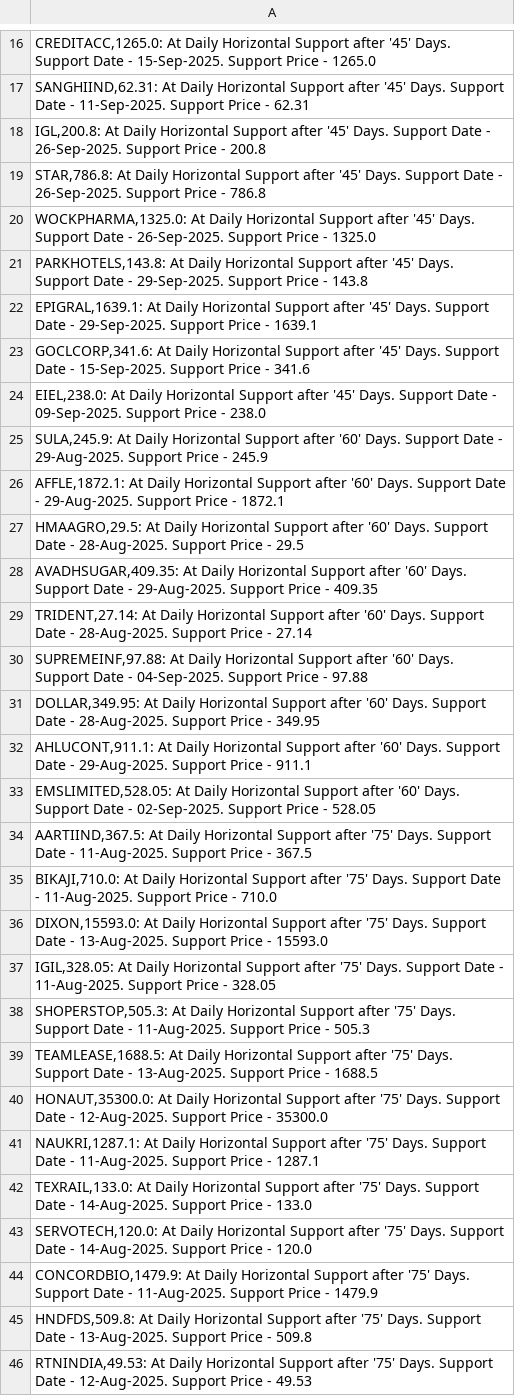
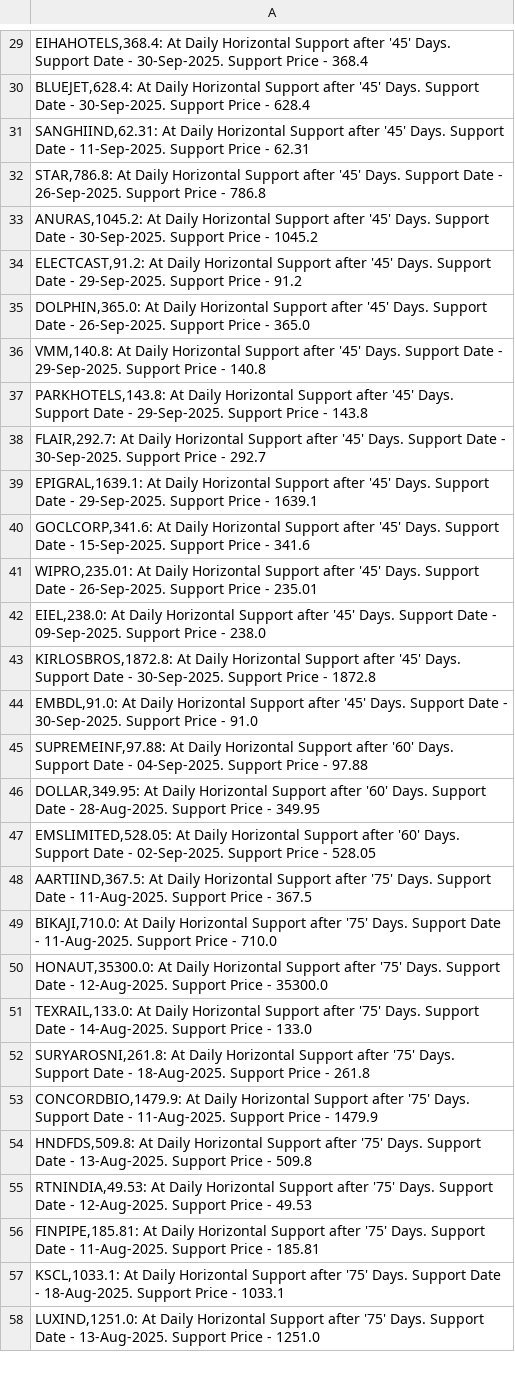
Before and after one commit to vibats/Daily_Notification_Data, a CSV file: Email_Notification_Data/Daily_TimeFrame_Horizontal_Support.csv, drawn as a sheet; only a part is shown, gaps mark what is left out; the shorter side is filled out with more unchanged rows; the diff covers the shown part only.

```diff
--- a/Email_Notification_Data/Daily_TimeFrame_Horizontal_Support.csv
+++ b/Email_Notification_Data/Daily_TimeFrame_Horizontal_Support.csv
@@ -16,18 +29,19 @@
-"CREDITACC,1265.0: At Daily Horizontal Support after '45' Days. Support Date - 15-Sep-2025. Support Price - 1265.0"
+"EIHAHOTELS,368.4: At Daily Horizontal Support after '45' Days. Support Date - 30-Sep-2025. Support Price - 368.4"
+"BLUEJET,628.4: At Daily Horizontal Support after '45' Days. Support Date - 30-Sep-2025. Support Price - 628.4"
 "SANGHIIND,62.31: At Daily Horizontal Support after '45' Days. Support Date - 11-Sep-2025. Support Price - 62.31"
-"IGL,200.8: At Daily Horizontal Support after '45' Days. Support Date - 26-Sep-2025. Support Price - 200.8"
 "STAR,786.8: At Daily Horizontal Support after '45' Days. Support Date - 26-Sep-2025. Support Price - 786.8"
-"WOCKPHARMA,1325.0: At Daily Horizontal Support after '45' Days. Support Date - 26-Sep-2025. Support Price - 1325.0"
+"ANURAS,1045.2: At Daily Horizontal Support after '45' Days. Support Date - 30-Sep-2025. Support Price - 1045.2"
+"ELECTCAST,91.2: At Daily Horizontal Support after '45' Days. Support Date - 29-Sep-2025. Support Price - 91.2"
+"DOLPHIN,365.0: At Daily Horizontal Support after '45' Days. Support Date - 26-Sep-2025. Support Price - 365.0"
+"VMM,140.8: At Daily Horizontal Support after '45' Days. Support Date - 29-Sep-2025. Support Price - 140.8"
 "PARKHOTELS,143.8: At Daily Horizontal Support after '45' Days. Support Date - 29-Sep-2025. Support Price - 143.8"
+"FLAIR,292.7: At Daily Horizontal Support after '45' Days. Support Date - 30-Sep-2025. Support Price - 292.7"
 "EPIGRAL,1639.1: At Daily Horizontal Support after '45' Days. Support Date - 29-Sep-2025. Support Price - 1639.1"
 "GOCLCORP,341.6: At Daily Horizontal Support after '45' Days. Support Date - 15-Sep-2025. Support Price - 341.6"
+"WIPRO,235.01: At Daily Horizontal Support after '45' Days. Support Date - 26-Sep-2025. Support Price - 235.01"
 "EIEL,238.0: At Daily Horizontal Support after '45' Days. Support Date - 09-Sep-2025. Support Price - 238.0"
-"SULA,245.9: At Daily Horizontal Support after '60' Days. Support Date - 29-Aug-2025. Support Price - 245.9"
-"AFFLE,1872.1: At Daily Horizontal Support after '60' Days. Support Date - 29-Aug-2025. Support Price - 1872.1"
-"HMAAGRO,29.5: At Daily Horizontal Support after '60' Days. Support Date - 28-Aug-2025. Support Price - 29.5"
-"AVADHSUGAR,409.35: At Daily Horizontal Support after '60' Days. Support Date - 29-Aug-2025. Support Price - 409.35"
-"TRIDENT,27.14: At Daily Horizontal Support after '60' Days. Support Date - 28-Aug-2025. Support Price - 27.14"
+"KIRLOSBROS,1872.8: At Daily Horizontal Support after '45' Days. Support Date - 30-Sep-2025. Support Price - 1872.8"
+"EMBDL,91.0: At Daily Horizontal Support after '45' Days. Support Date - 30-Sep-2025. Support Price - 91.0"
 "SUPREMEINF,97.88: At Daily Horizontal Support after '60' Days. Support Date - 04-Sep-2025. Support Price - 97.88"
 "DOLLAR,349.95: At Daily Horizontal Support after '60' Days. Support Date - 28-Aug-2025. Support Price - 349.95"
-"AHLUCONT,911.1: At Daily Horizontal Support after '60' Days. Support Date - 29-Aug-2025. Support Price - 911.1"
 "EMSLIMITED,528.05: At Daily Horizontal Support after '60' Days. Support Date - 02-Sep-2025. Support Price - 528.05"
@@ -35,10 +49,5 @@
 "BIKAJI,710.0: At Daily Horizontal Support after '75' Days. Support Date - 11-Aug-2025. Support Price - 710.0"
-"DIXON,15593.0: At Daily Horizontal Support after '75' Days. Support Date - 13-Aug-2025. Support Price - 15593.0"
-"IGIL,328.05: At Daily Horizontal Support after '75' Days. Support Date - 11-Aug-2025. Support Price - 328.05"
-"SHOPERSTOP,505.3: At Daily Horizontal Support after '75' Days. Support Date - 11-Aug-2025. Support Price - 505.3"
-"TEAMLEASE,1688.5: At Daily Horizontal Support after '75' Days. Support Date - 13-Aug-2025. Support Price - 1688.5"
 "HONAUT,35300.0: At Daily Horizontal Support after '75' Days. Support Date - 12-Aug-2025. Support Price - 35300.0"
-"NAUKRI,1287.1: At Daily Horizontal Support after '75' Days. Support Date - 11-Aug-2025. Support Price - 1287.1"
 "TEXRAIL,133.0: At Daily Horizontal Support after '75' Days. Support Date - 14-Aug-2025. Support Price - 133.0"
-"SERVOTECH,120.0: At Daily Horizontal Support after '75' Days. Support Date - 14-Aug-2025. Support Price - 120.0"
+"SURYAROSNI,261.8: At Daily Horizontal Support after '75' Days. Support Date - 18-Aug-2025. Support Price - 261.8"
 "CONCORDBIO,1479.9: At Daily Horizontal Support after '75' Days. Support Date - 11-Aug-2025. Support Price - 1479.9"
```
Also changed, not shown: 25 added rows, 3 removed rows and 9 edited cells elsewhere in this file, Email_Notification_Data/Daily_TimeFrame_Horizontal_Support_30_Days.csv, Email_Notification_Data/Daily_Timeframe_Breakout_Retest.csv, 2 other files.
